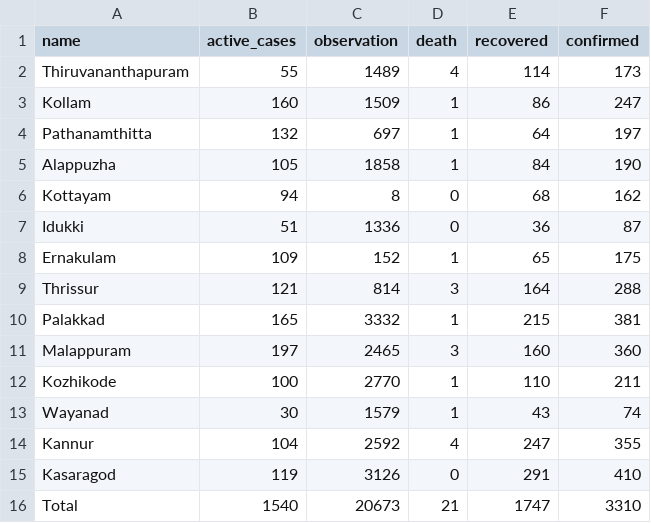
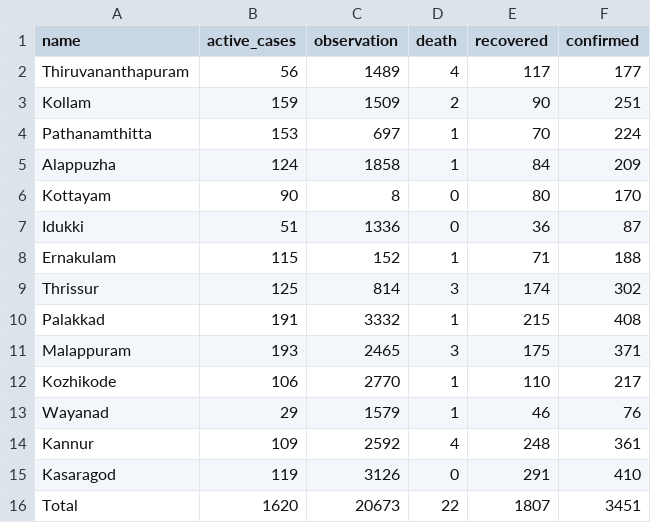
Before and after one commit to m3tasploit/projectfiles, a CSV file: keraladtws.csv, drawn as a sheet.

Commit message:
Update keraladtws.csv

```diff
--- a/keraladtws.csv
+++ b/keraladtws.csv
@@ -1,16 +1,16 @@
 name,active_cases,observation,death,recovered,confirmed
-Thiruvananthapuram,55,1489,4,114,173
-Kollam,160,1509,1,86,247
-Pathanamthitta,132,697,1,64,197
-Alappuzha,105,1858,1,84,190
-Kottayam,94,8,0,68,162
+Thiruvananthapuram,56,1489,4,117,177
+Kollam,159,1509,2,90,251
+Pathanamthitta,153,697,1,70,224
+Alappuzha,124,1858,1,84,209
+Kottayam,90,8,0,80,170
 Idukki,51,1336,0,36,87
-Ernakulam,109,152,1,65,175
-Thrissur,121,814,3,164,288
-Palakkad,165,3332,1,215,381
-Malappuram,197,2465,3,160,360
-Kozhikode,100,2770,1,110,211
-Wayanad,30,1579,1,43,74
-Kannur,104,2592,4,247,355
+Ernakulam,115,152,1,71,188
+Thrissur,125,814,3,174,302
+Palakkad,191,3332,1,215,408
+Malappuram,193,2465,3,175,371
+Kozhikode,106,2770,1,110,217
+Wayanad,29,1579,1,46,76
+Kannur,109,2592,4,248,361
 Kasaragod,119,3126,0,291,410
-Total,1540,20673,21,1747,3310
+Total,1620,20673,22,1807,3451
```
